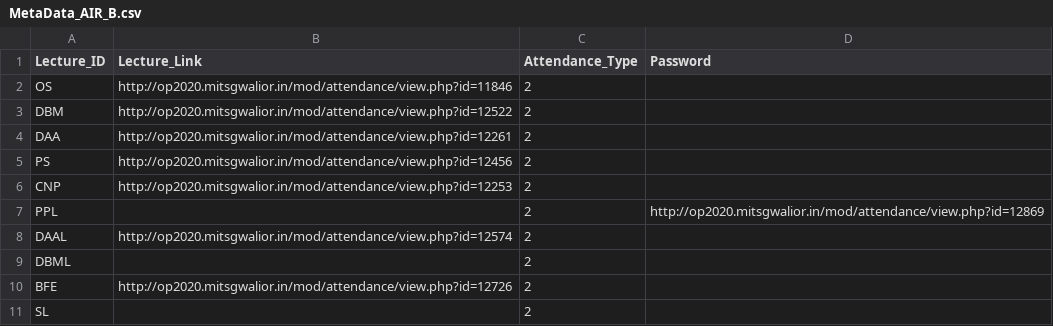
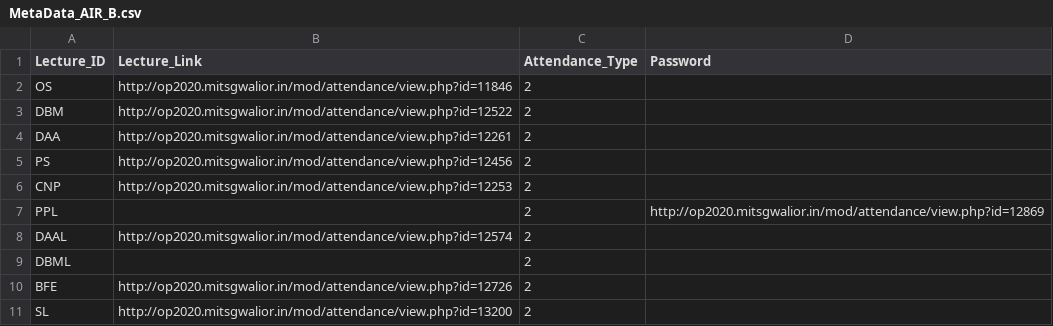
Before and after one commit to Janmejay-Joshi/Auto-Attendance-Moodle, a CSV file: metadata/AIR/MetaData_AIR_B.csv, drawn as a sheet.

Commit message:
Added SL Links

```diff
--- a/metadata/AIR/MetaData_AIR_B.csv
+++ b/metadata/AIR/MetaData_AIR_B.csv
@@ -10,2 +10,2 @@ DBML,,2,""
 BFE,http://op2020.mitsgwalior.in/mod/attendance/view.php?id=12726,2,""
-SL,,2,""
+SL,http://op2020.mitsgwalior.in/mod/attendance/view.php?id=13200,2,""
```
